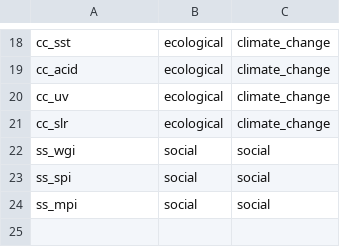
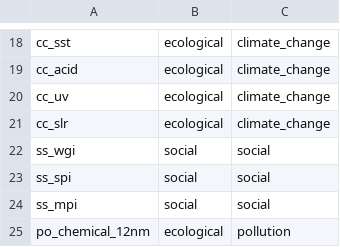
Before and after one commit to OHI-Science/tza, a CSV file: region2017/conf/pressure_categories.csv, drawn as a sheet; only a part is shown, gaps mark what is left out.

```diff
--- a/region2017/conf/pressure_categories.csv
+++ b/region2017/conf/pressure_categories.csv
@@ -24 +24,2 @@ ss_spi,social,social
 ss_mpi,social,social
+po_chemical_12nm,ecological,pollution
```
Also changed, not shown: region2017/conf/pressures_matrix.csv, region2017/conf/scenario_data_years.csv, 3 other files.
